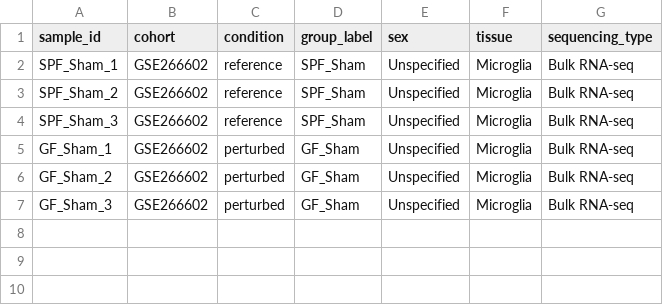
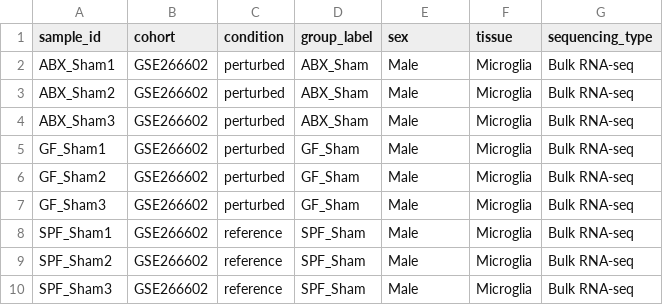
Before and after one commit to SamSilmarilData/NeuroGut-MetaSeq, a CSV file: data/metadata/GSE266602_metadata.csv, drawn as a sheet.

```diff
--- a/data/metadata/GSE266602_metadata.csv
+++ b/data/metadata/GSE266602_metadata.csv
@@ -1,7 +1,10 @@
 sample_id,cohort,condition,group_label,sex,tissue,sequencing_type
-SPF_Sham_1,GSE266602,reference,SPF_Sham,Unspecified,Microglia,Bulk RNA-seq
-SPF_Sham_2,GSE266602,reference,SPF_Sham,Unspecified,Microglia,Bulk RNA-seq
-SPF_Sham_3,GSE266602,reference,SPF_Sham,Unspecified,Microglia,Bulk RNA-seq
-GF_Sham_1,GSE266602,perturbed,GF_Sham,Unspecified,Microglia,Bulk RNA-seq
-GF_Sham_2,GSE266602,perturbed,GF_Sham,Unspecified,Microglia,Bulk RNA-seq
-GF_Sham_3,GSE266602,perturbed,GF_Sham,Unspecified,Microglia,Bulk RNA-seq
+ABX_Sham1,GSE266602,perturbed,ABX_Sham,Male,Microglia,Bulk RNA-seq
+ABX_Sham2,GSE266602,perturbed,ABX_Sham,Male,Microglia,Bulk RNA-seq
+ABX_Sham3,GSE266602,perturbed,ABX_Sham,Male,Microglia,Bulk RNA-seq
+GF_Sham1,GSE266602,perturbed,GF_Sham,Male,Microglia,Bulk RNA-seq
+GF_Sham2,GSE266602,perturbed,GF_Sham,Male,Microglia,Bulk RNA-seq
+GF_Sham3,GSE266602,perturbed,GF_Sham,Male,Microglia,Bulk RNA-seq
+SPF_Sham1,GSE266602,reference,SPF_Sham,Male,Microglia,Bulk RNA-seq
+SPF_Sham2,GSE266602,reference,SPF_Sham,Male,Microglia,Bulk RNA-seq
+SPF_Sham3,GSE266602,reference,SPF_Sham,Male,Microglia,Bulk RNA-seq
```
Also changed, not shown: data/metadata/GSE107925_metadata.csv, data/metadata/GSE108045_metadata.csv, 13 other files.
